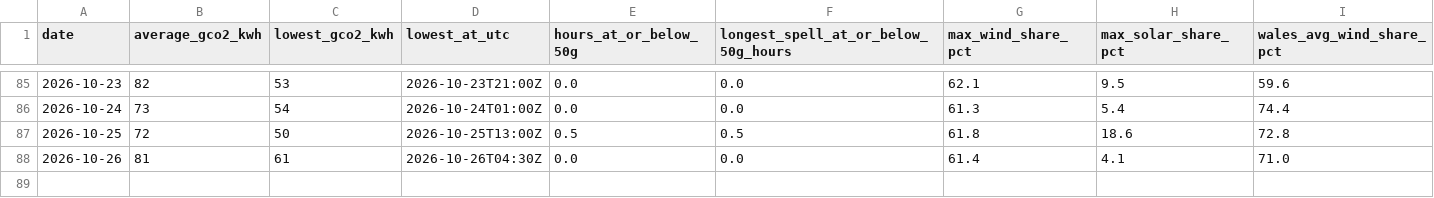
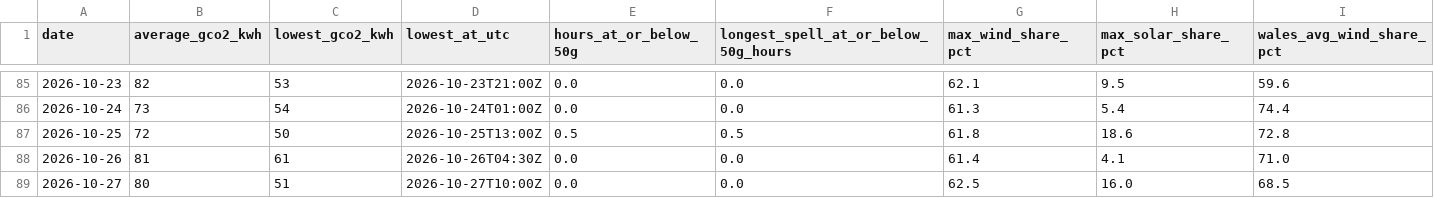
Before and after one commit to Delwyno/The-UK-Power-Flow-Llif-Pwer-y-DU, a CSV file: data/open/carbon-daily.csv, drawn as a sheet; only a part is shown, gaps mark what is left out; rows hold the shown columns only; the diff names each change by its address in the sheet, - before the commit and + after, or states it on an @@ line.

```diff
--- a/data/open/carbon-daily.csv
+++ b/data/open/carbon-daily.csv
+row 89: 2026-10-27 | 80 | 51 | 2026-10-27T10:00Z | 0.0 | 0.0 | 62.5 | 16.0 | 68.5
```
Also changed, not shown: data/open/costs-daily.csv, data/open/costs-hourly.csv, 17 other files.
